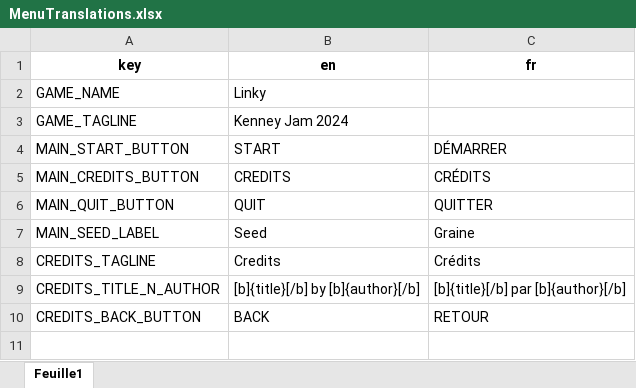
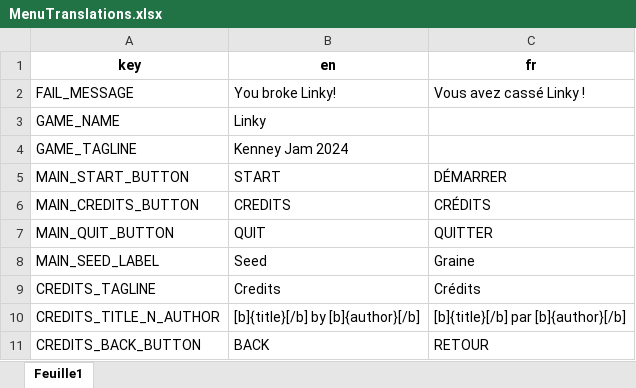
Before and after one commit to GnuCodingStudio/KenneyJam-2024, an Excel workbook: resources/localization/MenuTranslations.xlsx, sheet Feuille1, drawn as a sheet; values as stored, in another font and other column widths than the file's, no borders; the diff names each change by its address in the sheet, - before the commit and + after, or states it on an @@ line.

```diff
--- a/resources/localization/MenuTranslations.xlsx (sheet Feuille1)
+++ b/resources/localization/MenuTranslations.xlsx (sheet Feuille1)
+row 2: FAIL_MESSAGE | You broke Linky! | Vous avez cassé Linky !
```
Also changed, not shown: 4 other files.
